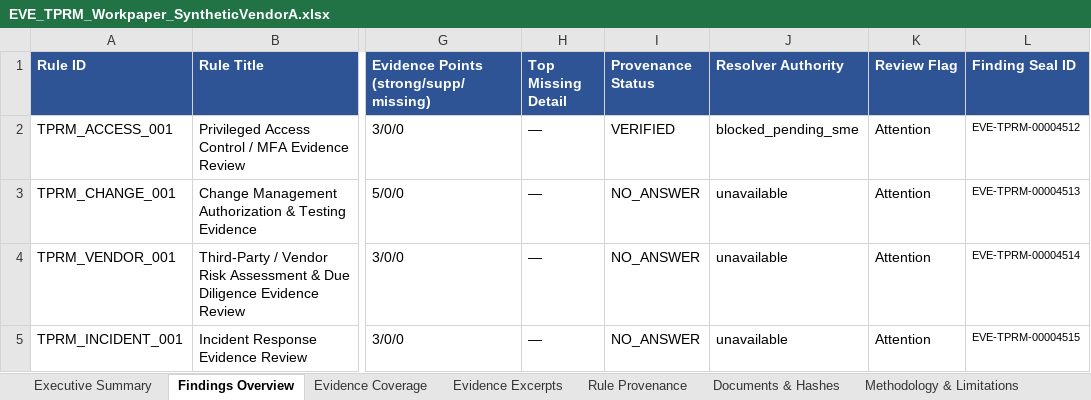
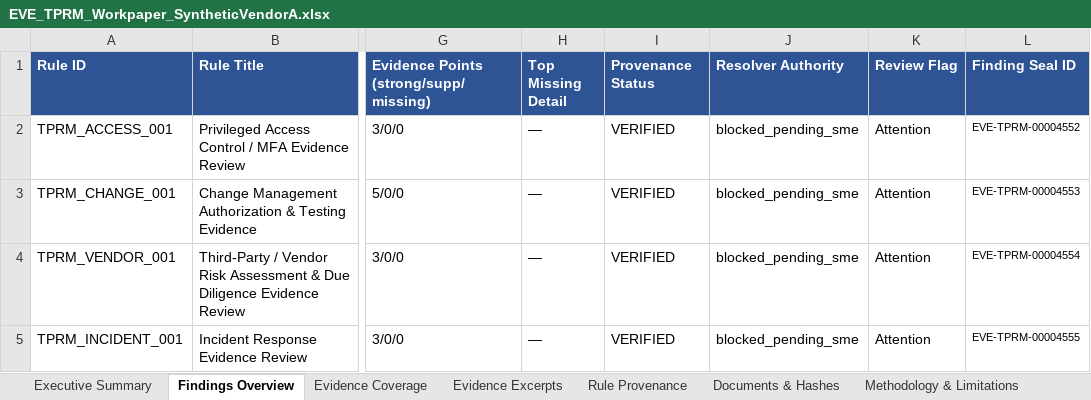
Before and after one commit to elekto-energy/eveverified, an Excel workbook: public/demo/EVE_TPRM_Workpaper_SyntheticVendorA.xlsx, sheet Findings Overview, drawn as a sheet; only a part is shown, gaps mark what is left out; values as stored, in another font and other column widths than the file's, no borders; the diff names each change by its address in the sheet, - before the commit and + after, or states it on an @@ line.

```diff
--- a/public/demo/EVE_TPRM_Workpaper_SyntheticVendorA.xlsx (sheet Findings Overview)
+++ b/public/demo/EVE_TPRM_Workpaper_SyntheticVendorA.xlsx (sheet Findings Overview)
-L2 (Finding Seal ID): EVE-TPRM-00004512
+L2 (Finding Seal ID): EVE-TPRM-00004552
-I3:I5 (Provenance Status): NO_ANSWER
+I3:I5 (Provenance Status): VERIFIED
-J3:J5 (Resolver Authority): unavailable
+J3:J5 (Resolver Authority): blocked_pending_sme
-L3 (Finding Seal ID): EVE-TPRM-00004513
+L3 (Finding Seal ID): EVE-TPRM-00004553
-L4 (Finding Seal ID): EVE-TPRM-00004514
+L4 (Finding Seal ID): EVE-TPRM-00004554
-L5 (Finding Seal ID): EVE-TPRM-00004515
+L5 (Finding Seal ID): EVE-TPRM-00004555
```
Also changed, not shown: sheet Rule Provenance, sheet Executive Summary, public/demo/EVE_TPRM_Workpaper_SyntheticVendorB.xlsx, 2 other files.
